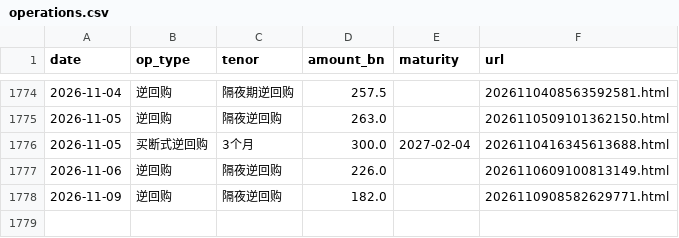
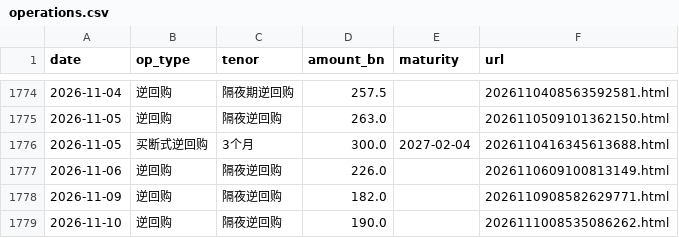
Before and after one commit to Slavduja/PBOC, a CSV file: output/operations.csv, drawn as a sheet; only a part is shown, gaps mark what is left out.

```diff
--- a/output/operations.csv
+++ b/output/operations.csv
@@ -1778 +1778,2 @@ date,op_type,tenor,amount_bn,maturity,url
 2026-11-09,逆回购,隔夜逆回购,182.0,,2026110908582629771.html
+2026-11-10,逆回购,隔夜逆回购,190.0,,2026111008535086262.html
```
Also changed, not shown: output/markets.csv, output/pboc_liquidity.csv, 2 other files.
